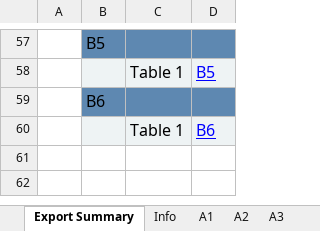
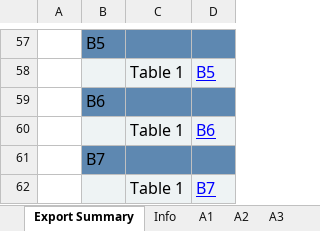
Before and after one commit to game-of-nfts/gon-evidence, an Excel workbook: cyberomanov/evidence.xlsx, sheet Export Summary, drawn as a sheet; only a part is shown, gaps mark what is left out; values as stored, in another font and other column widths than the file's, no borders; the diff names each change by its address in the sheet, - before the commit and + after, or states it on an @@ line.

```diff
--- a/cyberomanov/evidence.xlsx (sheet Export Summary)
+++ b/cyberomanov/evidence.xlsx (sheet Export Summary)
+row 61:  | B7
+row 62:  |  | Table 1 | B7
```
Also changed, not shown: sheet B1, sheet B2, sheet B5, sheet B6, other sheet tabs.
